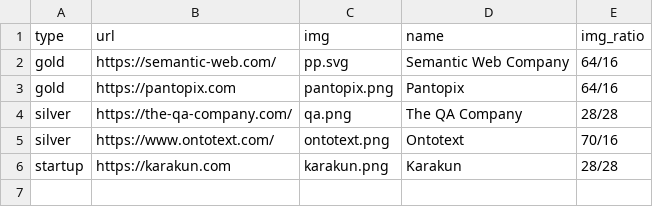
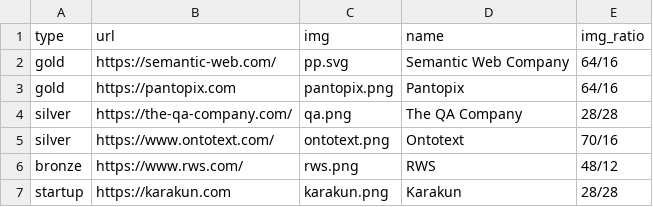
Before and after one commit to SEMANTiCS-org/semantics-org.github.io, a CSV file: content/sponsors.csv, drawn as a sheet; the diff names each change by its address in the sheet, - before the commit and + after, or states it on an @@ line.

Commit message:
bronze sponsor

```diff
--- a/content/sponsors.csv
+++ b/content/sponsors.csv
+row 6: bronze | https://www.rws.com/ | rws.png | RWS | 48/12
```
Also changed, not shown: 2 other files.
